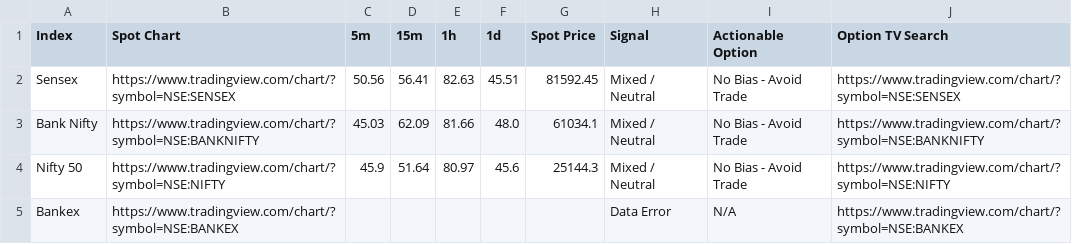
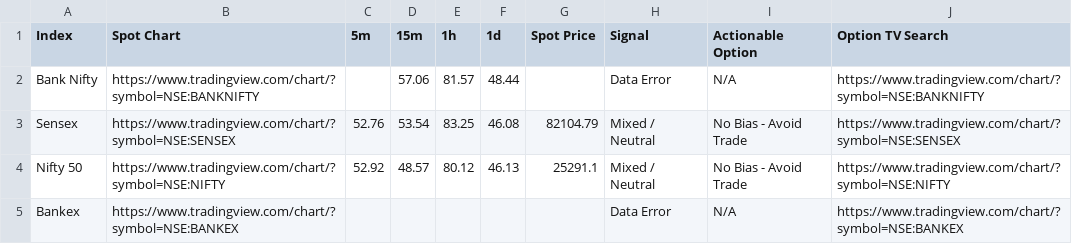
Before and after one commit to alok7d7-ux/my-nto-scanner-option, a CSV file: nto_scan_results.csv, drawn as a sheet.

```diff
--- a/nto_scan_results.csv
+++ b/nto_scan_results.csv
@@ -1,5 +1,5 @@
 Index,Spot Chart,5m,15m,1h,1d,Spot Price,Signal,Actionable Option,Option TV Search
-Sensex,https://www.tradingview.com/chart/?symbol=NSE:SENSEX,50.56,56.41,82.63,45.51,81592.45,Mixed / Neutral,No Bias - Avoid Trade,https://www.tradingview.com/chart/?symbol=NSE:SENSEX
-Bank Nifty,https://www.tradingview.com/chart/?symbol=NSE:BANKNIFTY,45.03,62.09,81.66,48.0,61034.1,Mixed / Neutral,No Bias - Avoid Trade,https://www.tradingview.com/chart/?symbol=NSE:BANKNIFTY
-Nifty 50,https://www.tradingview.com/chart/?symbol=NSE:NIFTY,45.9,51.64,80.97,45.6,25144.3,Mixed / Neutral,No Bias - Avoid Trade,https://www.tradingview.com/chart/?symbol=NSE:NIFTY
+Bank Nifty,https://www.tradingview.com/chart/?symbol=NSE:BANKNIFTY,,57.06,81.57,48.44,,Data Error,N/A,https://www.tradingview.com/chart/?symbol=NSE:BANKNIFTY
+Sensex,https://www.tradingview.com/chart/?symbol=NSE:SENSEX,52.76,53.54,83.25,46.08,82104.79,Mixed / Neutral,No Bias - Avoid Trade,https://www.tradingview.com/chart/?symbol=NSE:SENSEX
+Nifty 50,https://www.tradingview.com/chart/?symbol=NSE:NIFTY,52.92,48.57,80.12,46.13,25291.1,Mixed / Neutral,No Bias - Avoid Trade,https://www.tradingview.com/chart/?symbol=NSE:NIFTY
 Bankex,https://www.tradingview.com/chart/?symbol=NSE:BANKEX,,,,,,Data Error,N/A,https://www.tradingview.com/chart/?symbol=NSE:BANKEX
```
